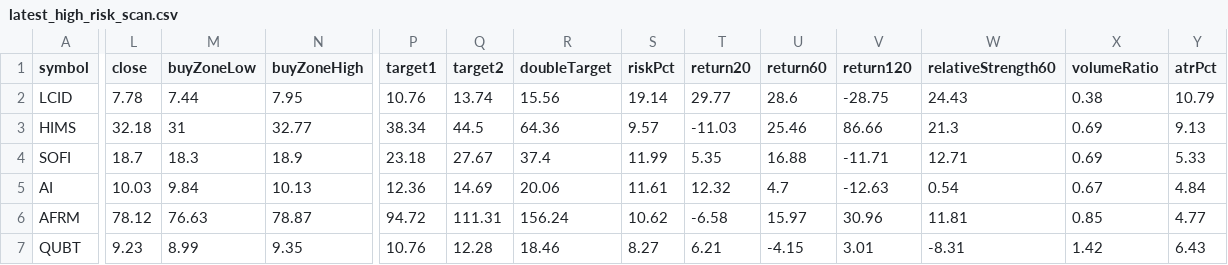
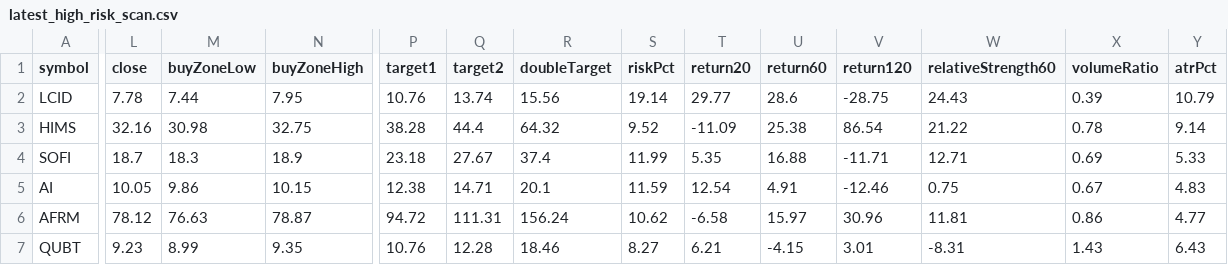
Before and after one commit to narendra0467/Trading-System, a CSV file: reports/latest_high_risk_scan.csv, drawn as a sheet; only a part is shown, gaps mark what is left out; the diff covers the shown part only; the diff names each change by its address in the sheet, - before the commit and + after, or states it on an @@ line.

```diff
--- a/reports/latest_high_risk_scan.csv
+++ b/reports/latest_high_risk_scan.csv
-X2 (volumeRatio): 0.38
+X2 (volumeRatio): 0.39
-L3 (close): 32.18
+L3 (close): 32.16
-M3 (buyZoneLow): 31
+M3 (buyZoneLow): 30.98
-N3 (buyZoneHigh): 32.77
+N3 (buyZoneHigh): 32.75
-P3 (target1): 38.34
+P3 (target1): 38.28
-Q3 (target2): 44.5
+Q3 (target2): 44.4
-R3 (doubleTarget): 64.36
+R3 (doubleTarget): 64.32
-S3 (riskPct): 9.57
+S3 (riskPct): 9.52
-T3 (return20): -11.03
+T3 (return20): -11.09
-U3 (return60): 25.46
+U3 (return60): 25.38
-V3 (return120): 86.66
+V3 (return120): 86.54
-W3 (relativeStrength60): 21.3
+W3 (relativeStrength60): 21.22
-X3 (volumeRatio): 0.69
+X3 (volumeRatio): 0.78
-Y3 (atrPct): 9.13
+Y3 (atrPct): 9.14
-L5 (close): 10.03
+L5 (close): 10.05
-M5 (buyZoneLow): 9.84
+M5 (buyZoneLow): 9.86
-N5 (buyZoneHigh): 10.13
+N5 (buyZoneHigh): 10.15
-P5 (target1): 12.36
+P5 (target1): 12.38
-Q5 (target2): 14.69
+Q5 (target2): 14.71
-R5 (doubleTarget): 20.06
+R5 (doubleTarget): 20.1
-S5 (riskPct): 11.61
+S5 (riskPct): 11.59
-T5 (return20): 12.32
+T5 (return20): 12.54
-U5 (return60): 4.7
+U5 (return60): 4.91
-V5 (return120): -12.63
+V5 (return120): -12.46
-W5 (relativeStrength60): 0.54
+W5 (relativeStrength60): 0.75
-Y5 (atrPct): 4.84
+Y5 (atrPct): 4.83
-X6 (volumeRatio): 0.85
+X6 (volumeRatio): 0.86
-X7 (volumeRatio): 1.42
+X7 (volumeRatio): 1.43
```
Also changed, not shown: 48 edited cells elsewhere in this file, reports/hidden_multibagger_discovery_scanner.csv, reports/latest_leaps_scan.csv, 17 other files.
